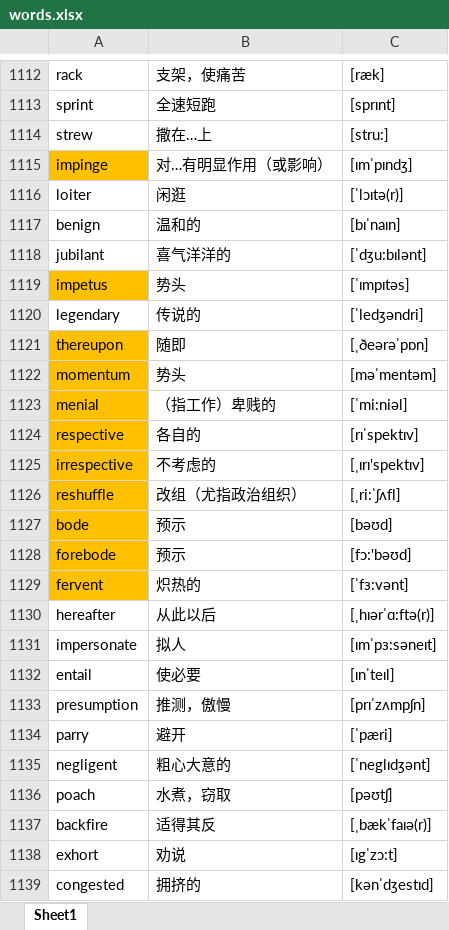
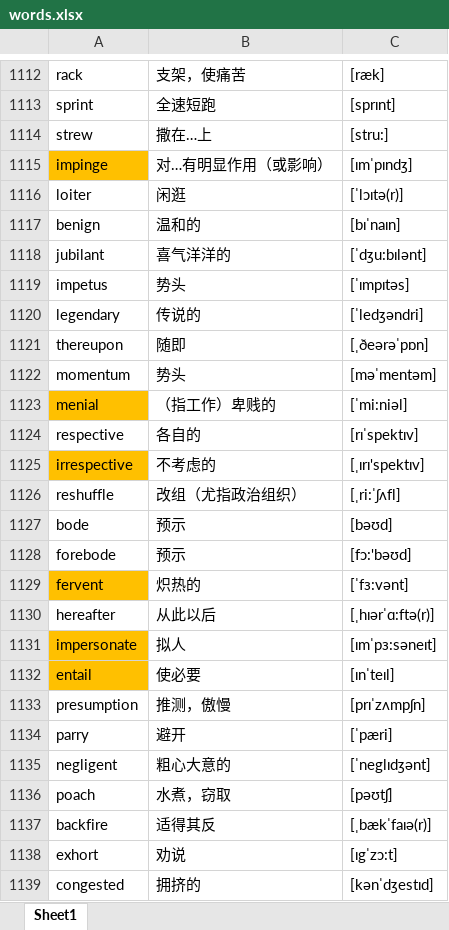
Before and after one commit to google88888888/learnEnglish, an Excel workbook: words.xlsx, sheet Sheet1, drawn as a sheet; only a part is shown, gaps mark what is left out; values as stored, in another font and other column widths than the file's, no borders; the diff names each change by its address in the sheet, - before the commit and + after, or states it on an @@ line.

Commit message:
1111

```diff
--- a/words.xlsx (sheet Sheet1)
+++ b/words.xlsx (sheet Sheet1)
-A1119 fill: #FFC000
+A1119 fill: none
-A1121:A1122 fill: #FFC000
+A1121:A1122 fill: none
-A1124 fill: #FFC000
+A1124 fill: none
-A1126:A1128 fill: #FFC000
+A1126:A1128 fill: none
-A1131:A1132 fill: none
+A1131:A1132 fill: #FFC000
```
